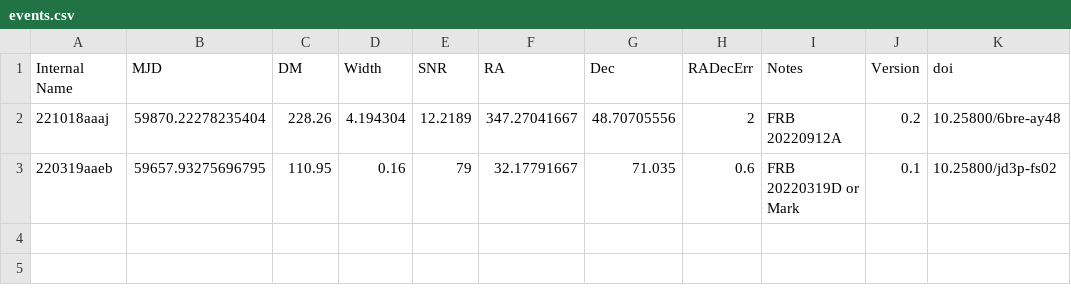
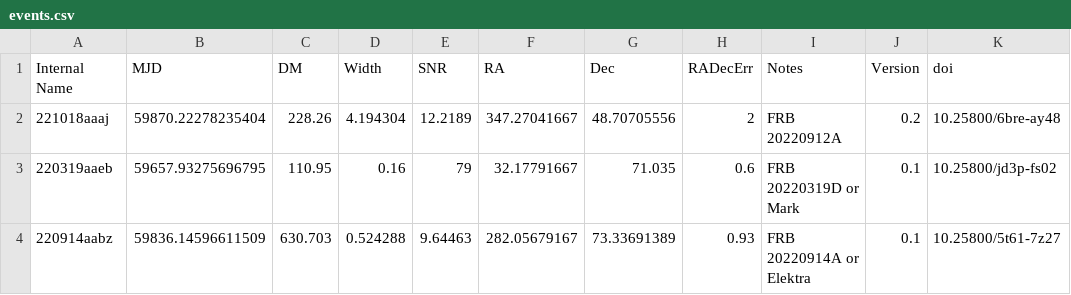
Before and after one commit to dsa110/dsa110-archive, a CSV file: events.csv, drawn as a sheet.

Commit message:
adding elektra

```diff
--- a/events.csv
+++ b/events.csv
@@ -3 +3,2 @@ Internal Name,MJD,DM,Width,SNR,RA,Dec,RADecErr,Notes,Version,doi
 220319aaeb,59657.93275696795,110.95,0.16,79,32.17791667,71.035,0.6,FRB 20220319D or Mark,0.1,10.25800/jd3p-fs02
+220914aabz,59836.14596611509,630.703,0.524288,9.64463,282.05679167,73.33691389,0.93,FRB 20220914A or Elektra,0.1,10.25800/5t61-7z27
```
